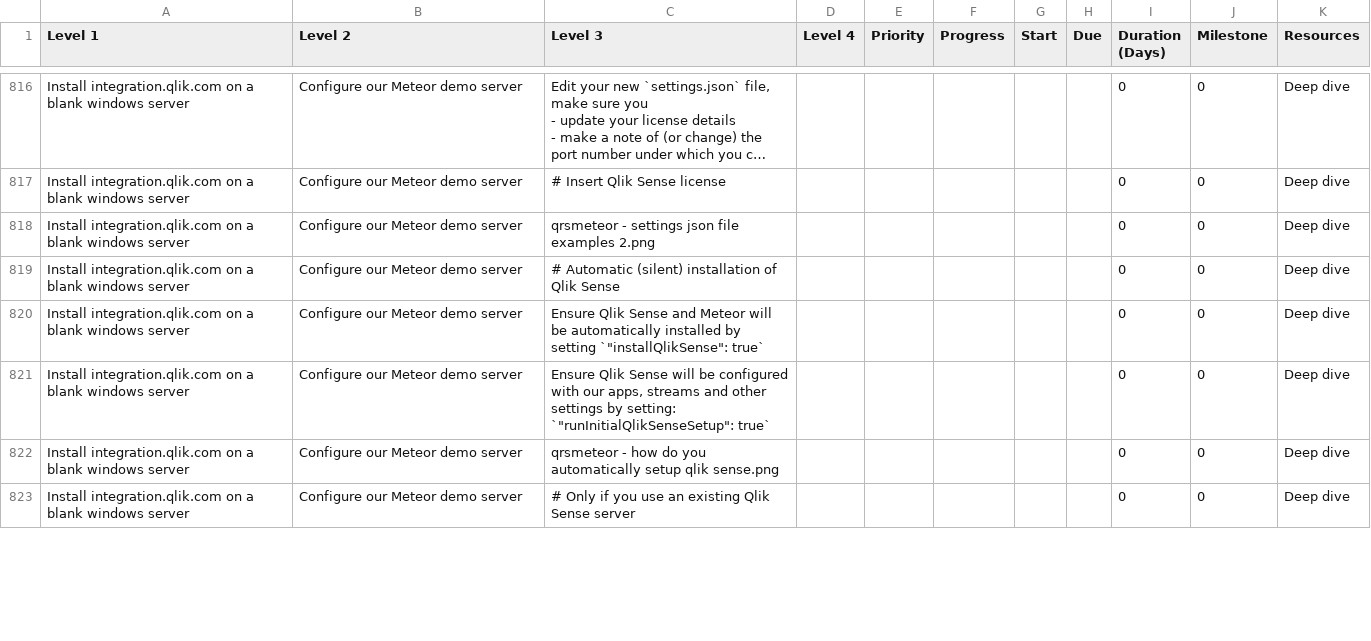
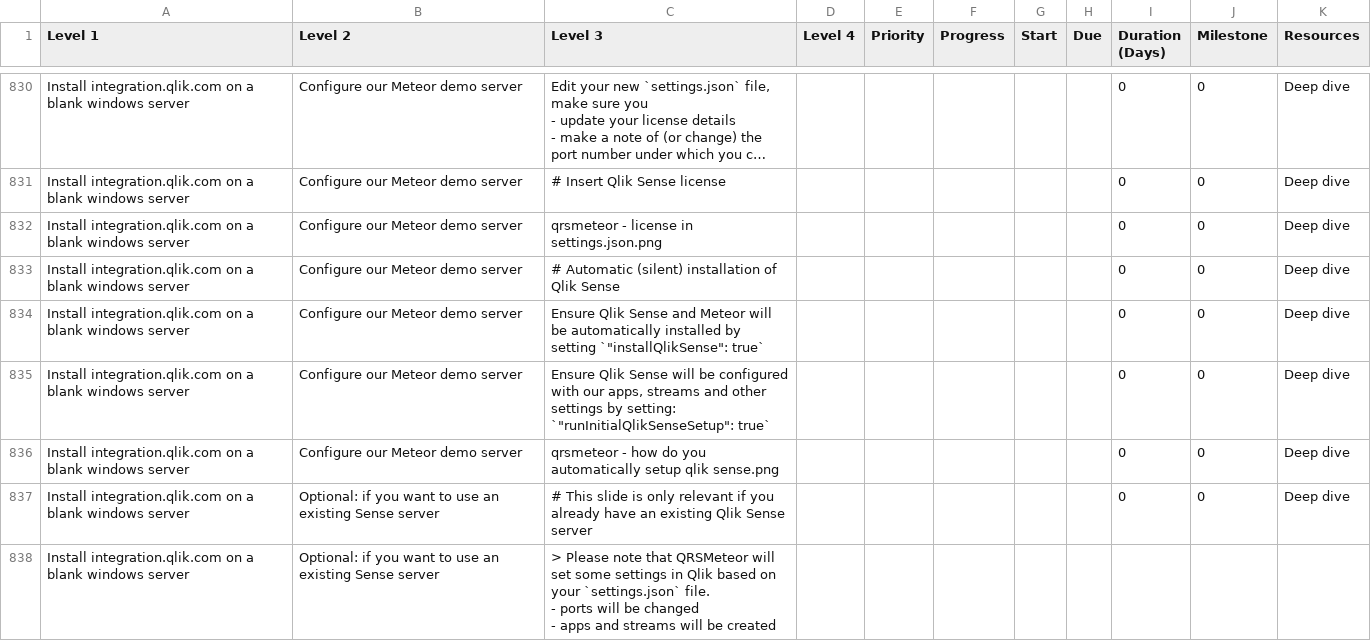
Before and after one commit to QHose/QRSMeteor, a CSV file: Sense Demo materials/SaaS presentation input.csv, drawn as a sheet; only a part is shown, gaps mark what is left out; long unchanged cells end in …; addresses are those after the commit; ↵ is a line break in a cell; the diff covers the shown part only; the diff names each change by its address in the sheet, - before the commit and + after, or states it on an @@ line.

```diff
--- a/Sense Demo materials/SaaS presentation input.csv
+++ b/Sense Demo materials/SaaS presentation input.csv
-C832 (Level 3): qrsmeteor - settings json file examples 2.png
+C832 (Level 3): qrsmeteor - license in settings.json.png
-B837 (Level 2): Configure our Meteor demo server
+B837 (Level 2): Optional: if you want to use an existing Sense server
-C837 (Level 3): # Only if you use an existing…
+C837 (Level 3): # This slide is only relevant if you already have an existing…
+row 838: Install integration.qlik.com on a blank windows server | Optional: if you want to use an existing Sense server | > Please note that QRSMeteor will set some settings in Qlik based on your `settings.json` file. ↵ - ports will be changed ↵ - apps and streams will be created
```
Also changed, not shown: 17 added rows, 1 removed row and 7 edited cells elsewhere in this file, 6 other files.
